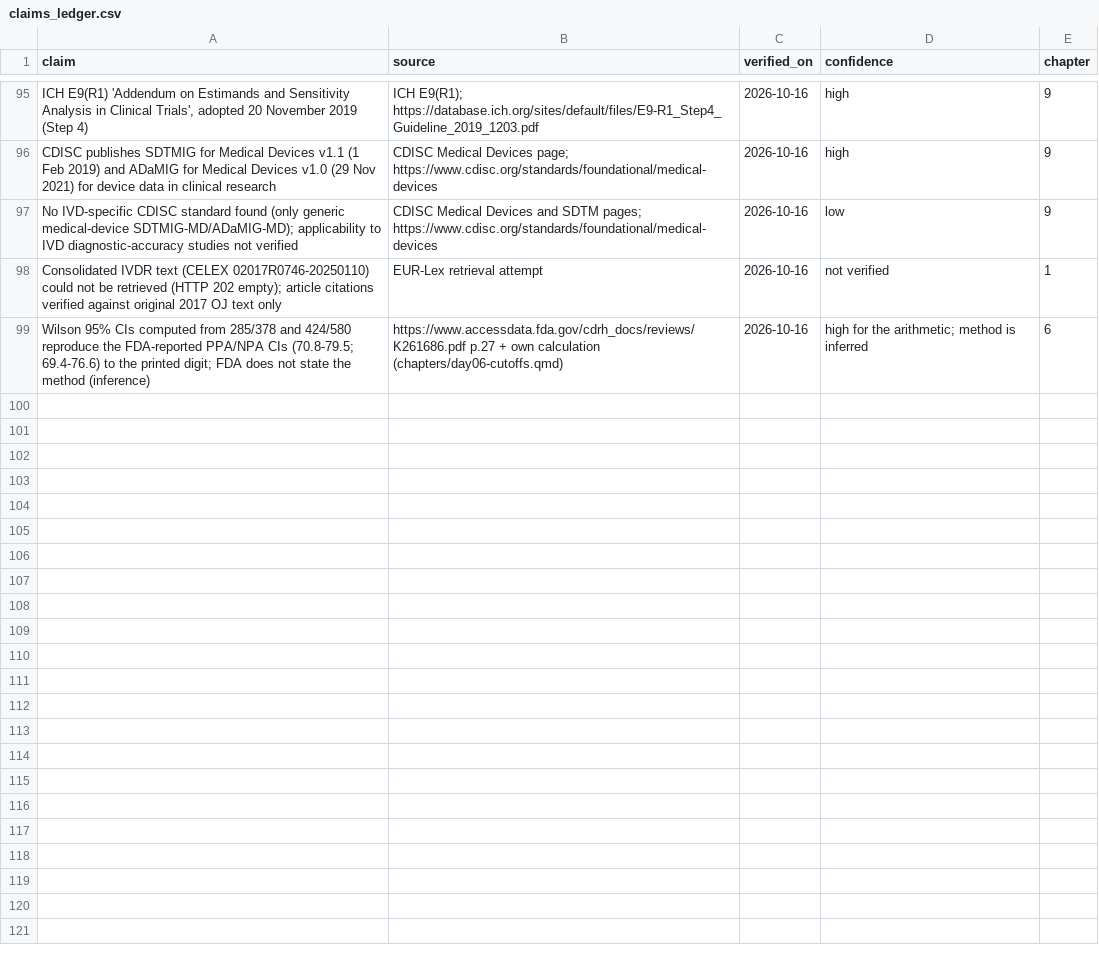
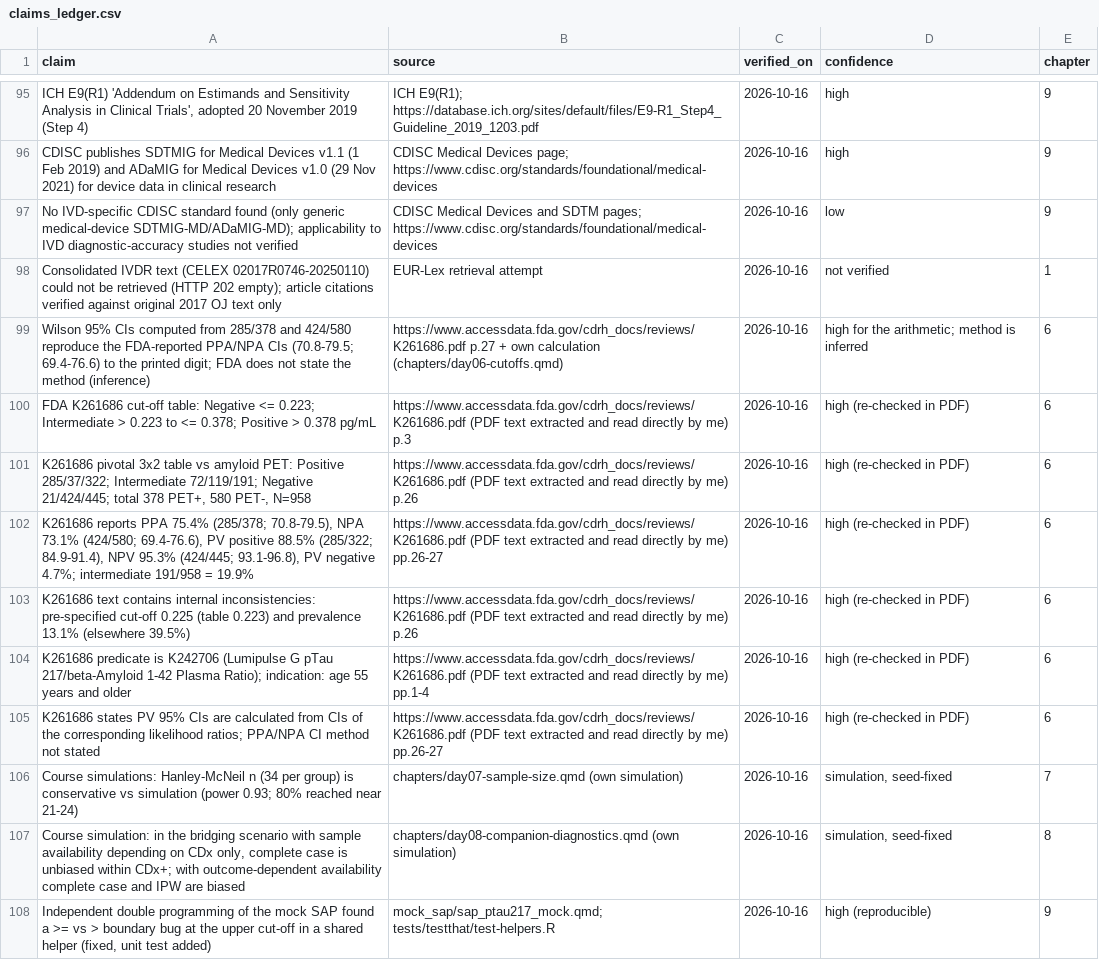
Before and after one commit to Ngarciar24/diagnostic_biostat_course, a CSV file: claims_ledger.csv, drawn as a sheet; only a part is shown, gaps mark what is left out; the diff names each change by its address in the sheet, - before the commit and + after, or states it on an @@ line.

```diff
--- a/claims_ledger.csv
+++ b/claims_ledger.csv
+row 100: FDA K261686 cut-off table: Negative <= 0.223; Intermediate > 0.223 to <= 0.378; Positive > 0.378 pg/mL | https://www.accessdata.fda.gov/cdrh_docs/reviews/K261686.pdf (PDF text extracted and read directly by me) p.3 | 2026-10-16 | high (re-checked in PDF) | 6
+row 101: K261686 pivotal 3x2 table vs amyloid PET: Positive 285/37/322; Intermediate 72/119/191; Negative 21/424/445; total 378 PET+, 580 PET-, N=958 | https://www.accessdata.fda.gov/cdrh_docs/reviews/K261686.pdf (PDF text extracted and read directly by me) p.26 | 2026-10-16 | high (re-checked in PDF) | 6
+row 102: K261686 reports PPA 75.4% (285/378; 70.8-79.5), NPA 73.1% (424/580; 69.4-76.6), PV positive 88.5% (285/322; 84.9-91.4), NPV 95.3% (424/445; 93.1-96.8), PV negative 4.7%; intermediate 191/958 = 19.9% | https://www.accessdata.fda.gov/cdrh_docs/reviews/K261686.pdf (PDF text extracted and read directly by me) pp.26-27 | 2026-10-16 | high (re-checked in PDF) | 6
+row 103: K261686 text contains internal inconsistencies: pre-specified cut-off 0.225 (table 0.223) and prevalence 13.1% (elsewhere 39.5%) | https://www.accessdata.fda.gov/cdrh_docs/reviews/K261686.pdf (PDF text extracted and read directly by me) p.26 | 2026-10-16 | high (re-checked in PDF) | 6
+row 104: K261686 predicate is K242706 (Lumipulse G pTau 217/beta-Amyloid 1-42 Plasma Ratio); indication: age 55 years and older | https://www.accessdata.fda.gov/cdrh_docs/reviews/K261686.pdf (PDF text extracted and read directly by me) pp.1-4 | 2026-10-16 | high (re-checked in PDF) | 6
+row 105: K261686 states PV 95% CIs are calculated from CIs of the corresponding likelihood ratios; PPA/NPA CI method not stated | https://www.accessdata.fda.gov/cdrh_docs/reviews/K261686.pdf (PDF text extracted and read directly by me) pp.26-27 | 2026-10-16 | high (re-checked in PDF) | 6
+row 106: Course simulations: Hanley-McNeil n (34 per group) is conservative vs simulation (power 0.93; 80% reached near 21-24) | chapters/day07-sample-size.qmd (own simulation) | 2026-10-16 | simulation, seed-fixed | 7
+row 107: Course simulation: in the bridging scenario with sample availability depending on CDx only, complete case is unbiased within CDx+; with outcome-dependent availability complete case and IPW are biased | chapters/day08-companion-diagnostics.qmd (own simulation) | 2026-10-16 | simulation, seed-fixed | 8
+row 108: Independent double programming of the mock SAP found a >= vs > boundary bug at the upper cut-off in a shared helper (fixed, unit test added) | mock_sap/sap_ptau217_mock.qmd; tests/testthat/test-helpers.R | 2026-10-16 | high (reproducible) | 9
```
Also changed, not shown: interview_questions.csv, 25 other files.
